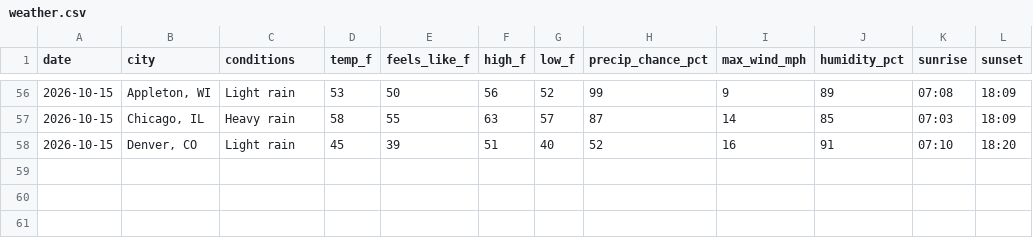
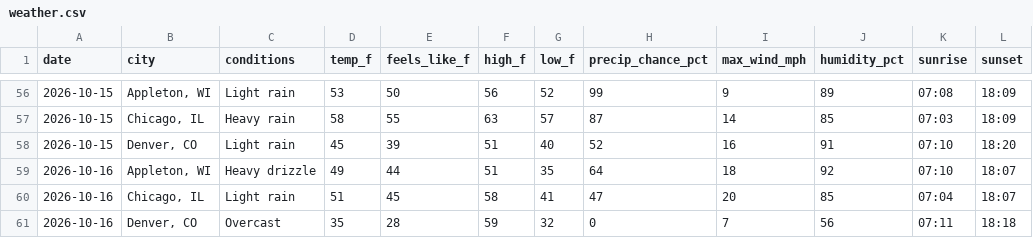
Before and after one commit to zkm/daily-log, a CSV file: weather.csv, drawn as a sheet; only a part is shown, gaps mark what is left out; the diff names each change by its address in the sheet, - before the commit and + after, or states it on an @@ line.

Commit message:
Weather for 2026-10-16: Appleton 49°F, Chicago 51°F, Denver 35°F

```diff
--- a/weather.csv
+++ b/weather.csv
+row 59: 2026-10-16 | Appleton, WI | Heavy drizzle | 49 | 44 | 51 | 35 | 64 | 18 | 92 | 07:10 | 18:07
+row 60: 2026-10-16 | Chicago, IL | Light rain | 51 | 45 | 58 | 41 | 47 | 20 | 85 | 07:04 | 18:07
+row 61: 2026-10-16 | Denver, CO | Overcast | 35 | 28 | 59 | 32 | 0 | 7 | 56 | 07:11 | 18:18
```
Also changed, not shown: 1 other file.
